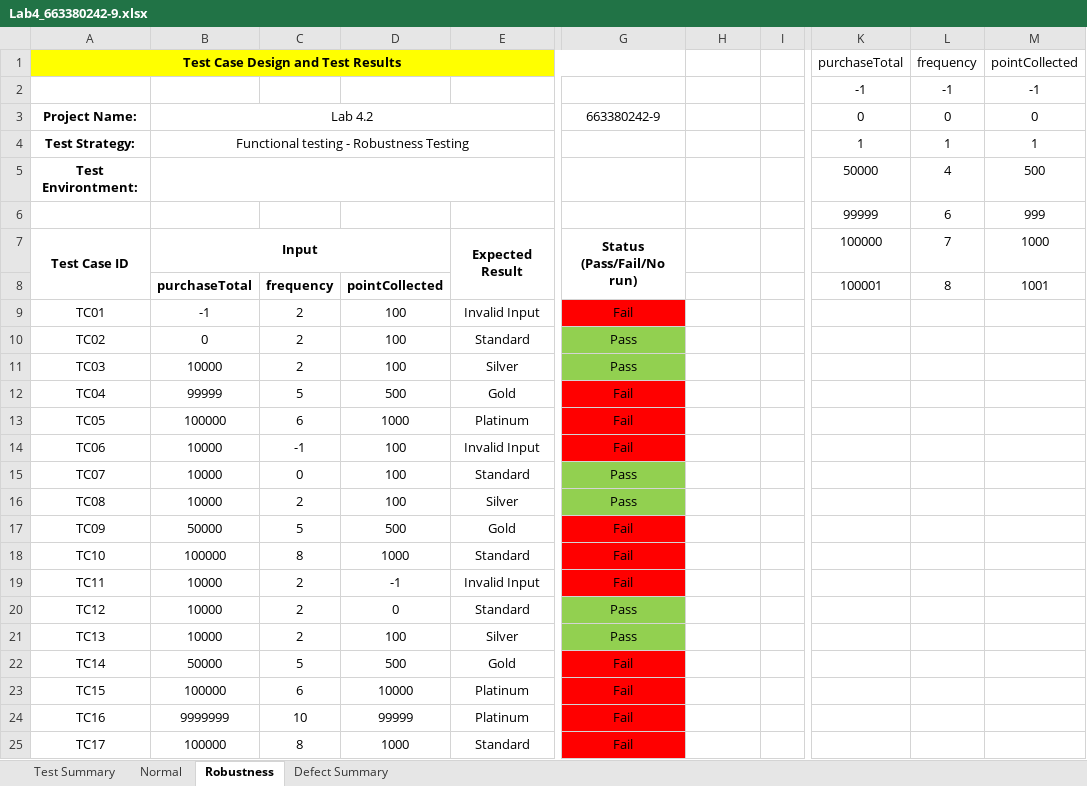
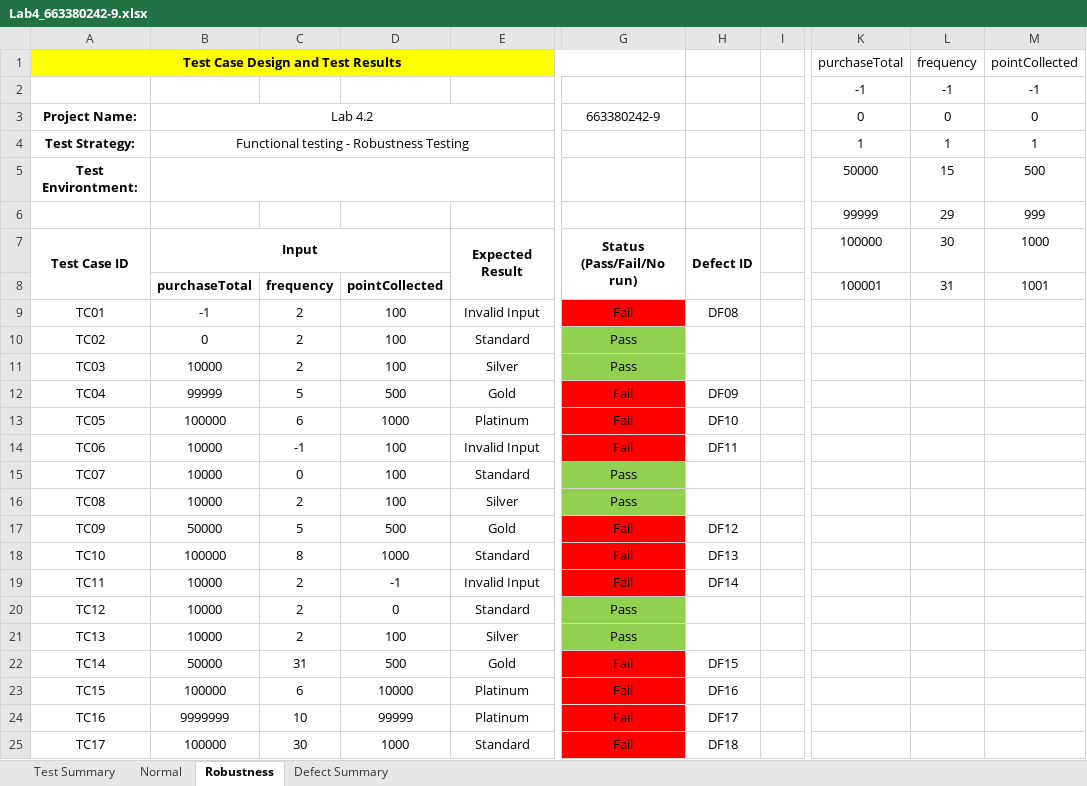
Before and after one commit to adithep2422/QA-Lab-4, an Excel workbook: Lab4_663380242-9.xlsx, sheet Robustness, drawn as a sheet; only a part is shown, gaps mark what is left out; values as stored, in another font and other column widths than the file's, no borders; the diff names each change by its address in the sheet, - before the commit and + after, or states it on an @@ line.

```diff
--- a/Lab4_663380242-9.xlsx (sheet Robustness)
+++ b/Lab4_663380242-9.xlsx (sheet Robustness)
-L5: 4
+L5: 15
-L6: 6
+L6: 29
-H7: (empty)
+H7: Defect ID
+H7:H8 merged
-L7: 7
+L7: 30
-L8: 8
+L8: 31
-H9: (empty)
+H9: DF08
-H12: (empty)
+H12: DF09
-H13: (empty)
+H13: DF10
-H14: (empty)
+H14: DF11
-H17: (empty)
+H17: DF12
-H18: (empty)
+H18: DF13
-H19: (empty)
+H19: DF14
-C22: 5
+C22: 31
-H22: (empty)
+H22: DF15
-H23: (empty)
+H23: DF16
-H24: (empty)
+H24: DF17
-C25: 8
+C25: 30
-H25: (empty)
+H25: DF18
```
Also changed, not shown: sheet Defect Summary, sheet Normal, 4 other files.
